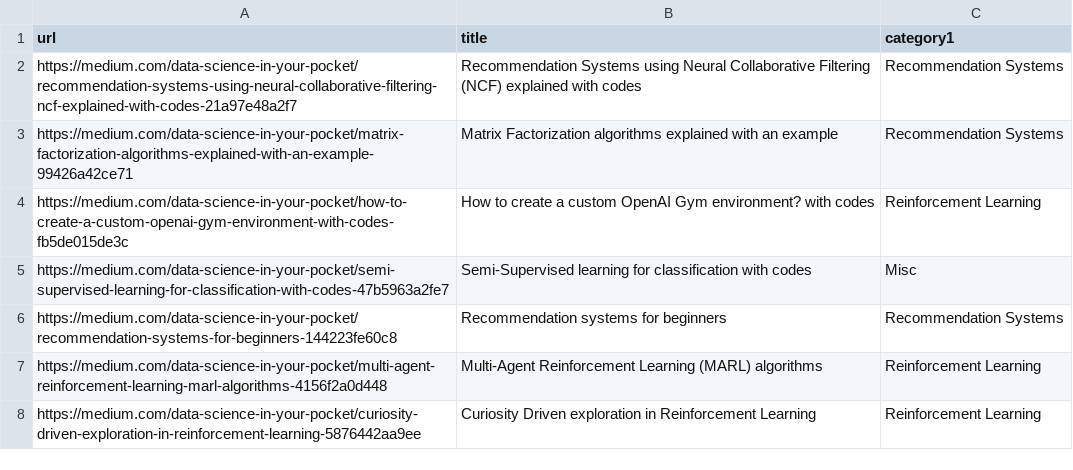
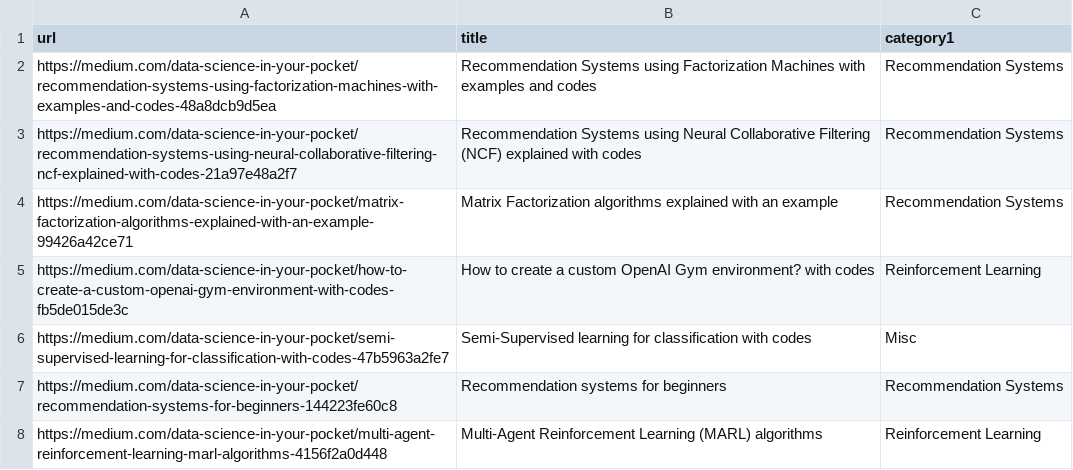
Before and after one commit to mehulgupta2016154/resume_builder, a CSV file: pdfs/my_blogs.csv, drawn as a sheet; only a part is shown; the shorter side is filled out with more unchanged rows; the diff names each change by its address in the sheet, - before the commit and + after, or states it on an @@ line.

Commit message:
Update my_blogs.csv

```diff
--- a/pdfs/my_blogs.csv
+++ b/pdfs/my_blogs.csv
+row 2: https://medium.com/data-science-in-your-pocket/recommendation-systems-using-factorization-machines-with-examples-and-codes-48a8dcb9d5ea | Recommendation Systems using Factorization Machines with examples and codes | Recommendation Systems
```
